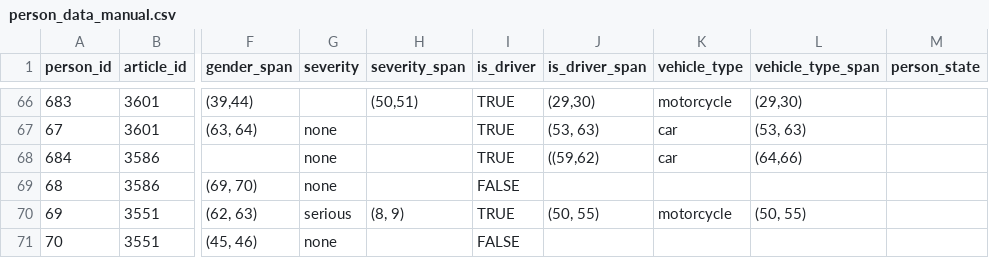
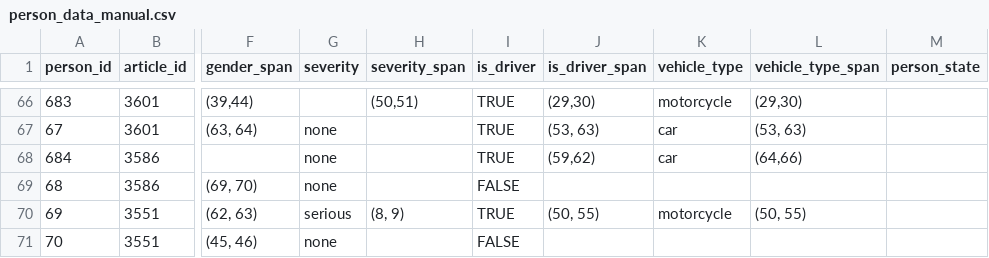
Before and after one commit to Alan-Grech295/ics5110-news-analysis, a CSV file: data/intermediate/person_data_manual.csv, drawn as a sheet; only a part is shown, gaps mark what is left out; the diff names each change by its address in the sheet, - before the commit and + after, or states it on an @@ line.

Commit message:
Combined data and added feature engineering

```diff
--- a/data/intermediate/person_data_manual.csv
+++ b/data/intermediate/person_data_manual.csv
-J68 (is_driver_span): ((59,62)
+J68 (is_driver_span): (59,62)
```
Also changed, not shown: accidents.csv, 2 other files.
